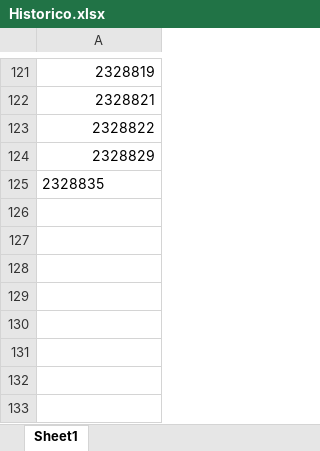
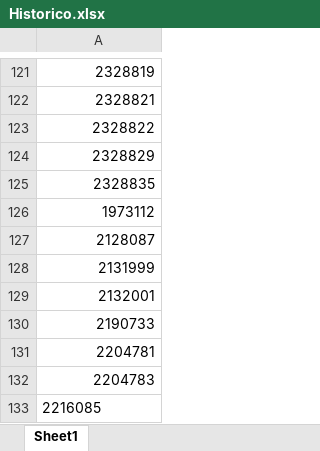
Before and after one commit to esteban-h5/hidro-automati, an Excel workbook: Descarga Muestras/Historico.xlsx, sheet Sheet1, drawn as a sheet; only a part is shown, gaps mark what is left out; values as stored, in another font and other column widths than the file's, no borders; the diff names each change by its address in the sheet, - before the commit and + after, or states it on an @@ line.

```diff
--- a/Descarga Muestras/Historico.xlsx (sheet Sheet1)
+++ b/Descarga Muestras/Historico.xlsx (sheet Sheet1)
-A125 alignment: left
+A125 alignment: right
+row 126: 1973112
+row 127: 2128087
+row 128: 2131999
+row 129: 2132001
+row 130: 2190733
+row 131: 2204781
+row 132: 2204783
+row 133: 2216085
```
Also changed, not shown: Cambiar Lotes/ListaMuestras.xlsx, Descarga Muestras/Registro.xlsx, 7 other files.
